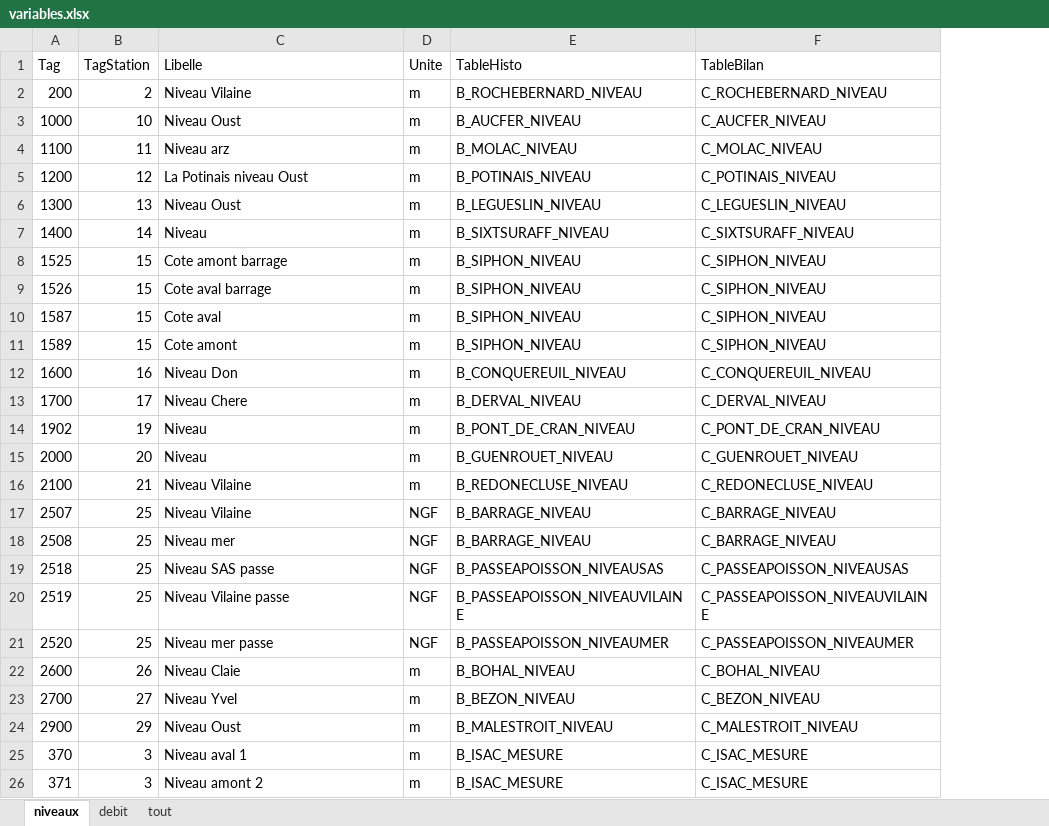
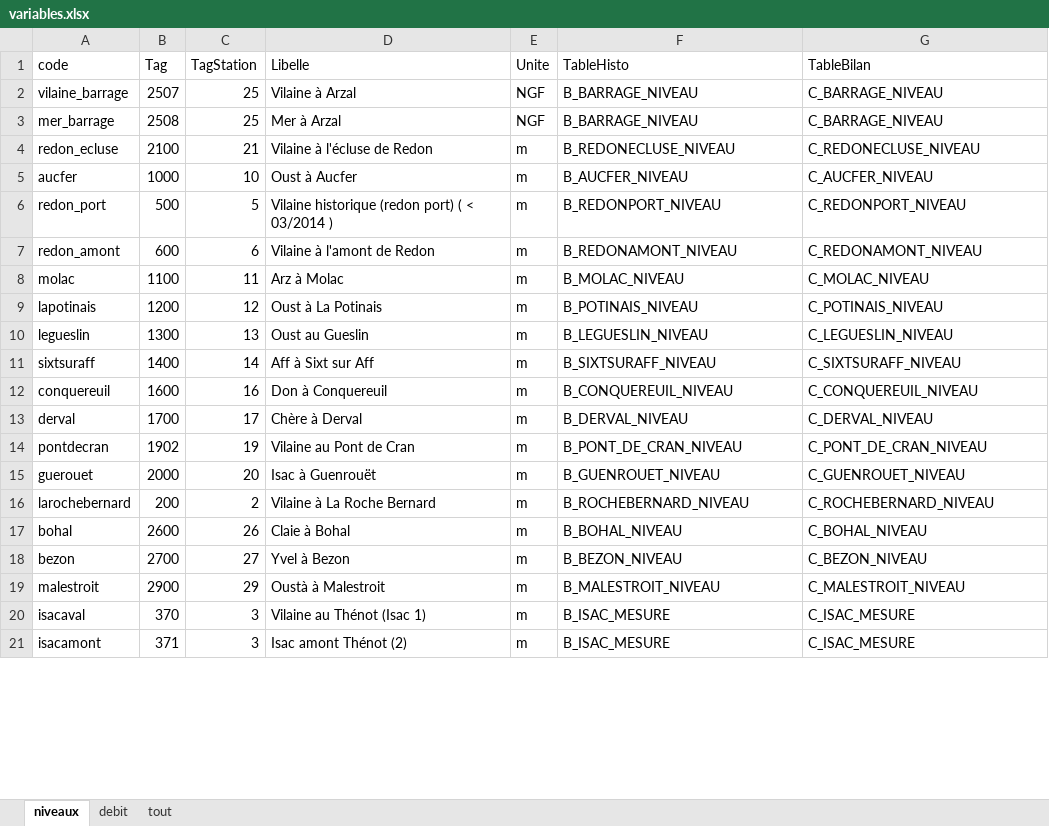
Before and after one commit to Eaux-et-Vilaine/SIVA, an Excel workbook: data-raw/variables.xlsx, sheet niveaux, drawn as a sheet; only a part is shown; values as stored, in another font and other column widths than the file's, no borders; removed rows and columns are numbered as before the commit, all else as after; the diff covers the shown part only; the diff names each change by its address in the sheet, - before the commit and + after, or states it on an @@ line.

Commit message:
dev load_niveau OK
added formatted dataset
developped load_niveau with tags
fix several errors in check

```diff
--- a/data-raw/variables.xlsx (sheet niveaux)
+++ b/data-raw/variables.xlsx (sheet niveaux)
+column A (code), row 5: aucfer; rows 8-15: molac | lapotinais | legueslin | sixtsuraff | conquereuil | derval | pontdecran | guerouet; rows 17-21: bohal | bezon | malestroit | isacaval | isacamont
-row 2: 200 | 2 | Niveau Vilaine | m | B_ROCHEBERNARD_NIVEAU | C_ROCHEBERNARD_NIVEAU
+row 2: vilaine_barrage | 2507 | 25 | Vilaine à Arzal | NGF | B_BARRAGE_NIVEAU | C_BARRAGE_NIVEAU
+row 3: mer_barrage | 2508 | 25 | Mer à Arzal | NGF | B_BARRAGE_NIVEAU | C_BARRAGE_NIVEAU
+row 4: redon_ecluse | 2100 | 21 | Vilaine à l'écluse de Redon | m | B_REDONECLUSE_NIVEAU | C_REDONECLUSE_NIVEAU
-D5 (Libelle): Niveau Oust
+D5 (Libelle): Oust à Aucfer
+row 6: redon_port | 500 | 5 | Vilaine historique (redon port) ( < 03/2014 ) | m | B_REDONPORT_NIVEAU | C_REDONPORT_NIVEAU
+row 7: redon_amont | 600 | 6 | Vilaine à l'amont de Redon | m | B_REDONAMONT_NIVEAU | C_REDONAMONT_NIVEAU
-D8 (Libelle): Niveau arz
+D8 (Libelle): Arz à Molac
-D9 (Libelle): La Potinais niveau Oust
+D9 (Libelle): Oust à La Potinais
-D10 (Libelle): Niveau Oust
+D10 (Libelle): Oust au Gueslin
-D11 (Libelle): Niveau
+D11 (Libelle): Aff à Sixt sur Aff
-row 8: 1525 | 15 | Cote amont barrage | m | B_SIPHON_NIVEAU | C_SIPHON_NIVEAU
-row 9: 1526 | 15 | Cote aval barrage | m | B_SIPHON_NIVEAU | C_SIPHON_NIVEAU
-row 10: 1587 | 15 | Cote aval | m | B_SIPHON_NIVEAU | C_SIPHON_NIVEAU
-row 11: 1589 | 15 | Cote amont | m | B_SIPHON_NIVEAU | C_SIPHON_NIVEAU
-D12 (Libelle): Niveau Don
+D12 (Libelle): Don à Conquereuil
-D13 (Libelle): Niveau Chere
+D13 (Libelle): Chère à Derval
-D14 (Libelle): Niveau
+D14 (Libelle): Vilaine au Pont de Cran
-D15 (Libelle): Niveau
+D15 (Libelle): Isac à Guenrouët
-row 16: 2100 | 21 | Niveau Vilaine | m | B_REDONECLUSE_NIVEAU | C_REDONECLUSE_NIVEAU
-row 17: 2507 | 25 | Niveau Vilaine | NGF | B_BARRAGE_NIVEAU | C_BARRAGE_NIVEAU
-row 18: 2508 | 25 | Niveau mer | NGF | B_BARRAGE_NIVEAU | C_BARRAGE_NIVEAU
-row 19: 2518 | 25 | Niveau SAS passe | NGF | B_PASSEAPOISSON_NIVEAUSAS | C_PASSEAPOISSON_NIVEAUSAS
-row 20: 2519 | 25 | Niveau Vilaine passe | NGF | B_PASSEAPOISSON_NIVEAUVILAINE | C_PASSEAPOISSON_NIVEAUVILAINE
-row 21: 2520 | 25 | Niveau mer passe | NGF | B_PASSEAPOISSON_NIVEAUMER | C_PASSEAPOISSON_NIVEAUMER
+row 16: larochebernard | 200 | 2 | Vilaine à La Roche Bernard | m | B_ROCHEBERNARD_NIVEAU | C_ROCHEBERNARD_NIVEAU
-D17 (Libelle): Niveau Claie
+D17 (Libelle): Claie à Bohal
-D18 (Libelle): Niveau Yvel
+D18 (Libelle): Yvel à Bezon
-D19 (Libelle): Niveau Oust
+D19 (Libelle): Oustà à Malestroit
-D20 (Libelle): Niveau aval 1
+D20 (Libelle): Vilaine au Thénot (Isac 1)
-D21 (Libelle): Niveau amont 2
+D21 (Libelle): Isac amont Thénot (2)
```
Also changed, not shown: 7 added rows, 2 removed rows and 6 edited cells elsewhere in this sheet, 16 other files.
